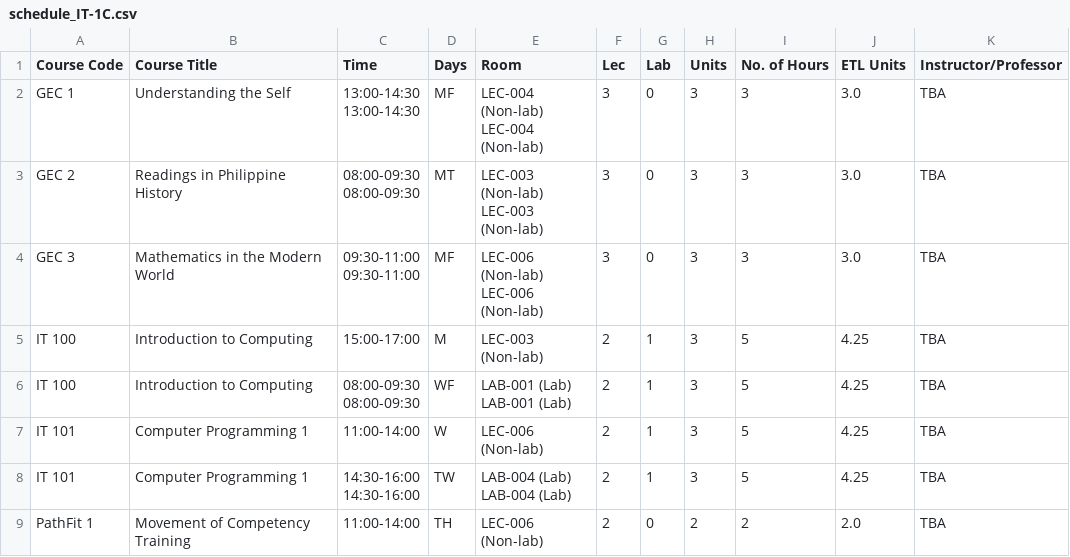
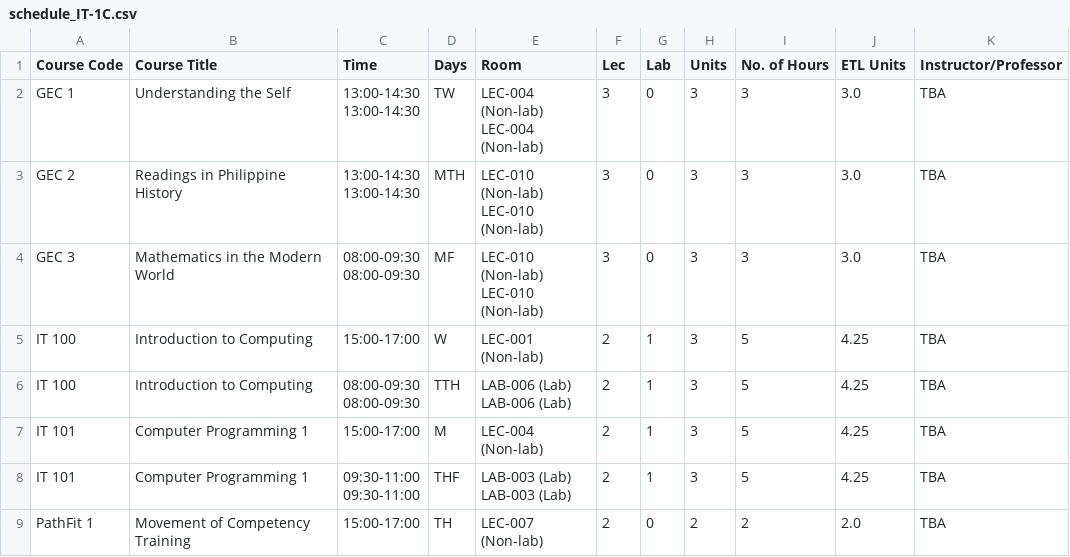
Before and after one commit to ochna001/scheduler, a CSV file: output_gui_sim_sem1/schedule_IT-1C.csv, drawn as a sheet; only a part is shown; ↵ is a line break in a cell; the diff names each change by its address in the sheet, - before the commit and + after, or states it on an @@ line.

```diff
--- a/output_gui_sim_sem1/schedule_IT-1C.csv
+++ b/output_gui_sim_sem1/schedule_IT-1C.csv
-D2 (Days): MF
+D2 (Days): TW
-C3 (Time): 08:00-09:30 ↵ 08:00-09:30
+C3 (Time): 13:00-14:30 ↵ 13:00-14:30
-D3 (Days): MT
+D3 (Days): MTH
-E3 (Room): LEC-003 (Non-lab) ↵ LEC-003 (Non-lab)
+E3 (Room): LEC-010 (Non-lab) ↵ LEC-010 (Non-lab)
-C4 (Time): 09:30-11:00 ↵ 09:30-11:00
+C4 (Time): 08:00-09:30 ↵ 08:00-09:30
-E4 (Room): LEC-006 (Non-lab) ↵ LEC-006 (Non-lab)
+E4 (Room): LEC-010 (Non-lab) ↵ LEC-010 (Non-lab)
-D5 (Days): M
+D5 (Days): W
-E5 (Room): LEC-003 (Non-lab)
+E5 (Room): LEC-001 (Non-lab)
-D6 (Days): WF
+D6 (Days): TTH
-E6 (Room): LAB-001 (Lab) ↵ LAB-001 (Lab)
+E6 (Room): LAB-006 (Lab) ↵ LAB-006 (Lab)
-C7 (Time): 11:00-14:00
+C7 (Time): 15:00-17:00
-D7 (Days): W
+D7 (Days): M
-E7 (Room): LEC-006 (Non-lab)
+E7 (Room): LEC-004 (Non-lab)
-C8 (Time): 14:30-16:00 ↵ 14:30-16:00
+C8 (Time): 09:30-11:00 ↵ 09:30-11:00
-D8 (Days): TW
+D8 (Days): THF
-E8 (Room): LAB-004 (Lab) ↵ LAB-004 (Lab)
+E8 (Room): LAB-003 (Lab) ↵ LAB-003 (Lab)
-C9 (Time): 11:00-14:00
+C9 (Time): 15:00-17:00
-E9 (Room): LEC-006 (Non-lab)
+E9 (Room): LEC-007 (Non-lab)
```
Also changed, not shown: output_gui_sim_sem1/_schedule_ALL.csv, output_gui_sim_sem1/schedule_IT-1A.csv, 29 other files.
